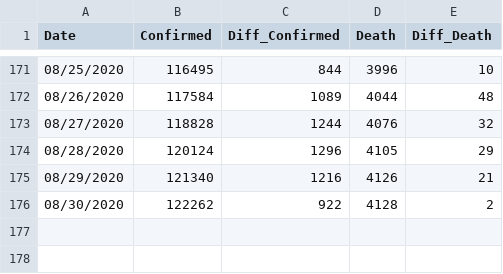
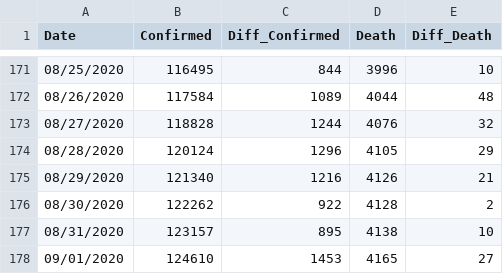
Before and after one commit to Ying-Ju/Ohio_covid19.github.io, a CSV file: confirmed cases.csv, drawn as a sheet; only a part is shown, gaps mark what is left out; the diff names each change by its address in the sheet, - before the commit and + after, or states it on an @@ line.

Commit message:
Update confirmed cases.csv

```diff
--- a/confirmed cases.csv
+++ b/confirmed cases.csv
+row 177: 08/31/2020 | 123157 | 895 | 4138 | 10
+row 178: 09/01/2020 | 124610 | 1453 | 4165 | 27
```
